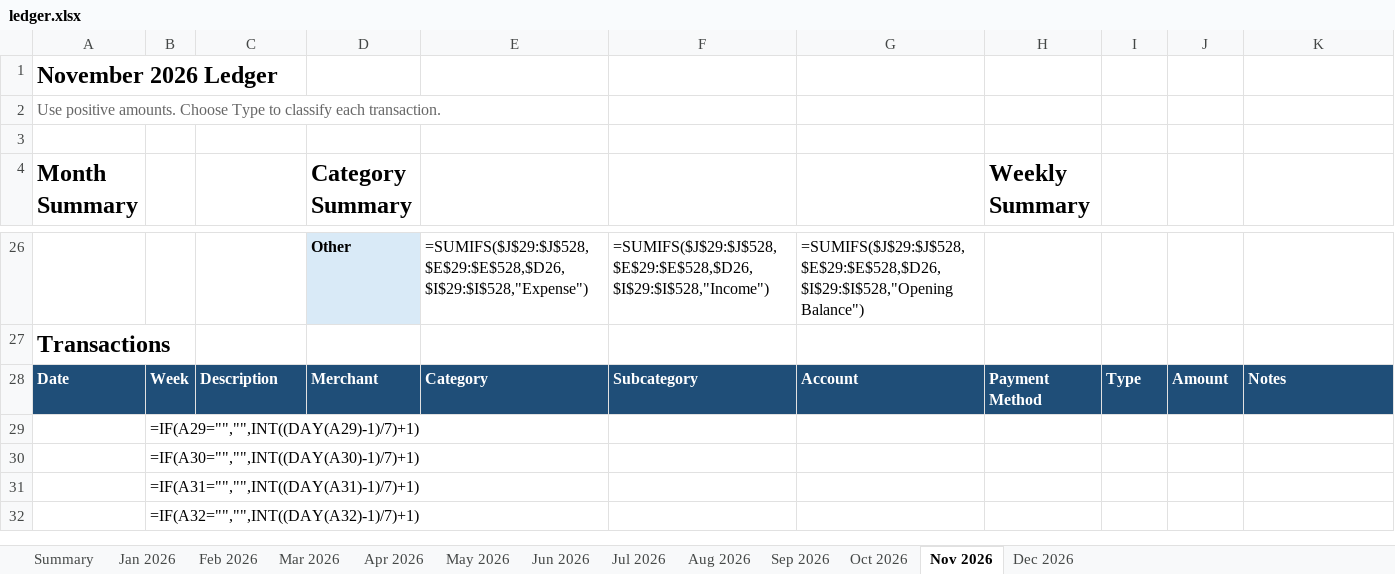
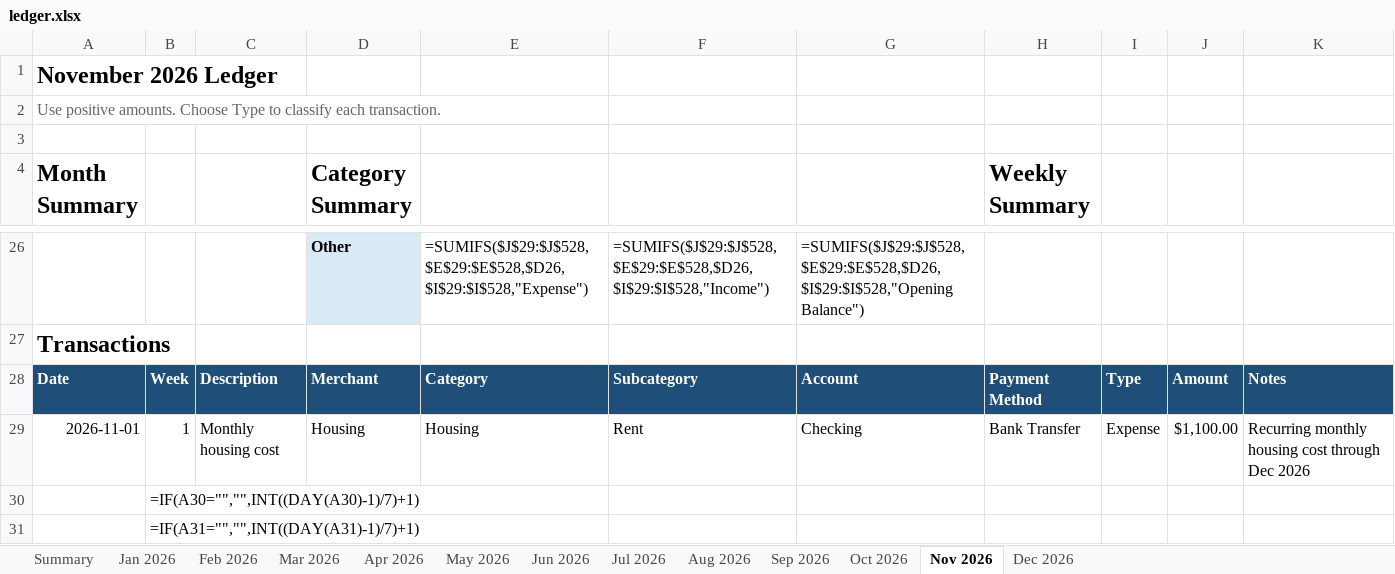
Before and after one commit to yw-ray/yw-ray.github.io, an Excel workbook: assets/ledger/ledger.xlsx, sheet Nov 2026, drawn as a sheet; only a part is shown, gaps mark what is left out; the shorter side is filled out with more unchanged rows; values as stored, in another font and other column widths than the file's, no borders; formulas without a stored value are shown as written; removed rows and columns are numbered as before the commit, all else as after; the diff names each change by its address in the sheet, - before the commit and + after, or states it on an @@ line.

Commit message:
Add recurring housing ledger expenses

```diff
--- a/assets/ledger/ledger.xlsx (sheet Nov 2026)
+++ b/assets/ledger/ledger.xlsx (sheet Nov 2026)
-row 29:  | =IF(A29="","",INT((DAY(A29)-1)/7)+1)
+row 29: 2026-11-01 | 1 | Monthly housing cost | Housing | Housing | Rent | Checking | Bank Transfer | Expense | $1,100.00 | Recurring monthly housing cost through Dec 2026
```
Also changed, not shown: sheet Oct 2026, sheet Dec 2026, sheet Sep 2026, sheet Aug 2026.
